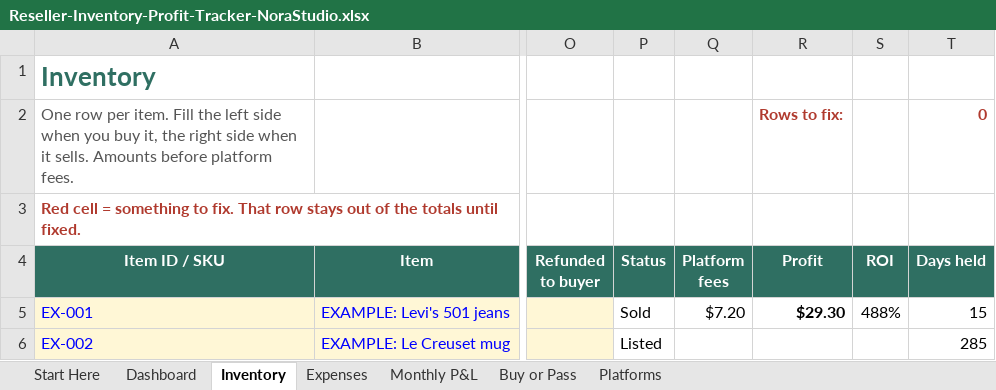
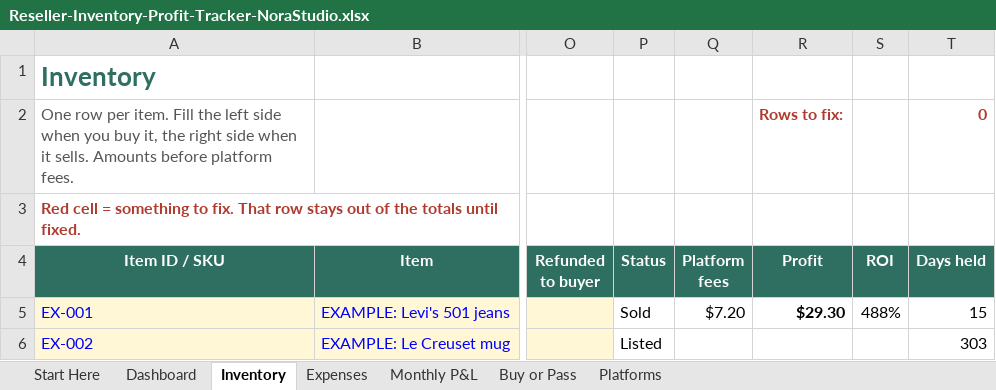
Before and after one commit to norastudiohq/norastudiohq.github.io, an Excel workbook: dl/titXD9vxbQHgcKCX/Reseller-Inventory-Profit-Tracker-NoraStudio.xlsx, sheet Inventory, drawn as a sheet; only a part is shown, gaps mark what is left out; values as stored, in another font and other column widths than the file's, no borders; conditional formats not drawn; the diff names each change by its address in the sheet, - before the commit and + after, or states it on an @@ line.

```diff
--- a/dl/titXD9vxbQHgcKCX/Reseller-Inventory-Profit-Tracker-NoraStudio.xlsx (sheet Inventory)
+++ b/dl/titXD9vxbQHgcKCX/Reseller-Inventory-Profit-Tracker-NoraStudio.xlsx (sheet Inventory)
-T6 (Days held): 285
+T6 (Days held): 303
```
Also changed, not shown: sheet Start Here, charts or pictures, dl/G7b2FYpQZDiSikvt/Monthly-Budget-Planner-NoraStudio.xlsx, dl/LXOiZgZw6sBNSCDw/Debt-Payoff-Planner-NoraStudio.xlsx, 37 other files.
